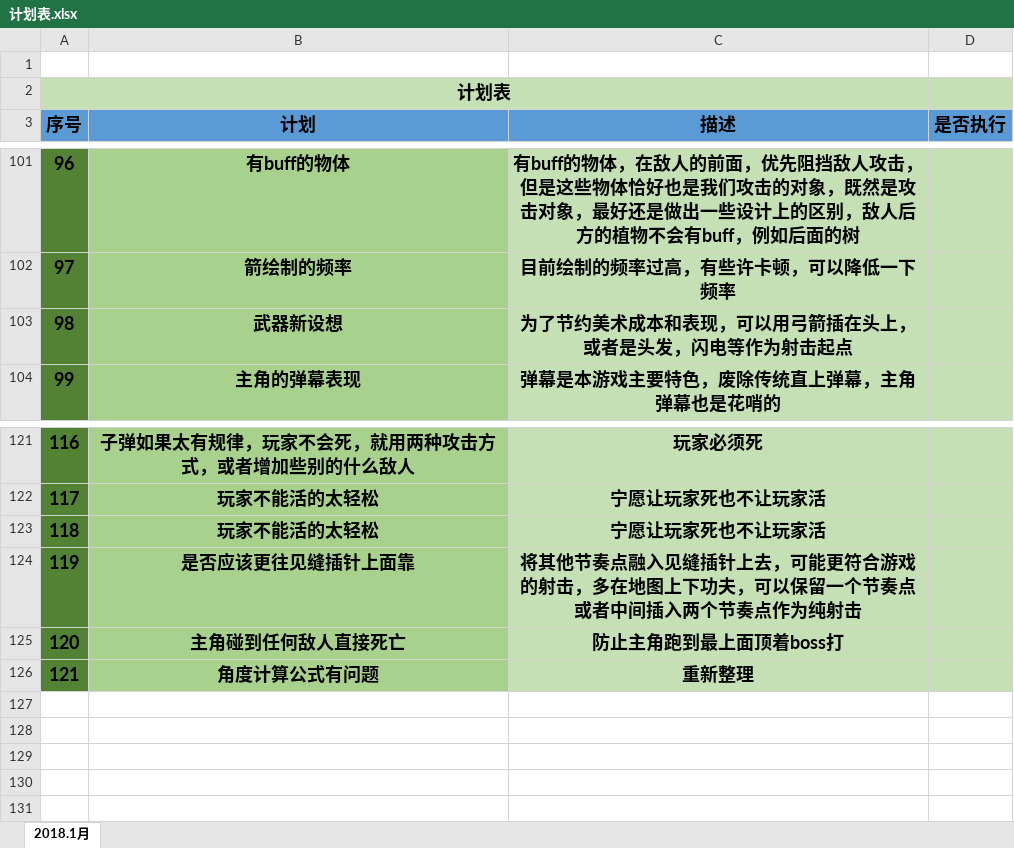
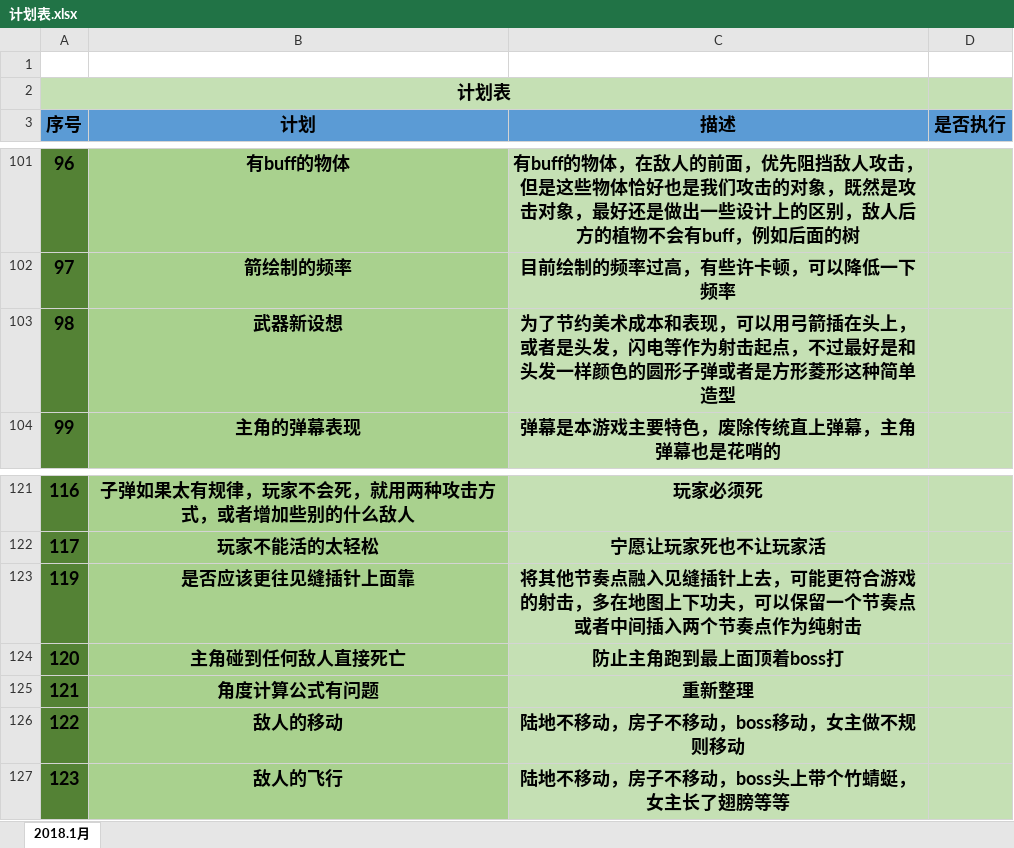
Before and after one commit to NameIsLaoWangGe/-, an Excel workbook: 计划/计划表.xlsx, sheet 2018.1月, drawn as a sheet; only a part is shown, gaps mark what is left out; values as stored, in another font and other column widths than the file's, no borders; removed rows and columns are numbered as before the commit, all else as after; the diff names each change by its address in the sheet, - before the commit and + after, or states it on an @@ line.

```diff
--- a/计划/计划表.xlsx (sheet 2018.1月)
+++ b/计划/计划表.xlsx (sheet 2018.1月)
-C103 (描述): …射击起点
+C103 (描述): …射击起点，不过最好是和头发一样颜色的圆形子弹或者是方形菱形这种简单造型
-row 123: 118 | 玩家不能活的太轻松 | 宁愿让玩家死也不让玩家活
+row 126: 122 | 敌人的移动 | 陆地不移动，房子不移动，boss移动，女主做不规则移动
+row 127: 123 | 敌人的飞行 | 陆地不移动，房子不移动，boss头上带个竹蜻蜓，女主长了翅膀等等
```
Also changed, not shown: 15 other files.
